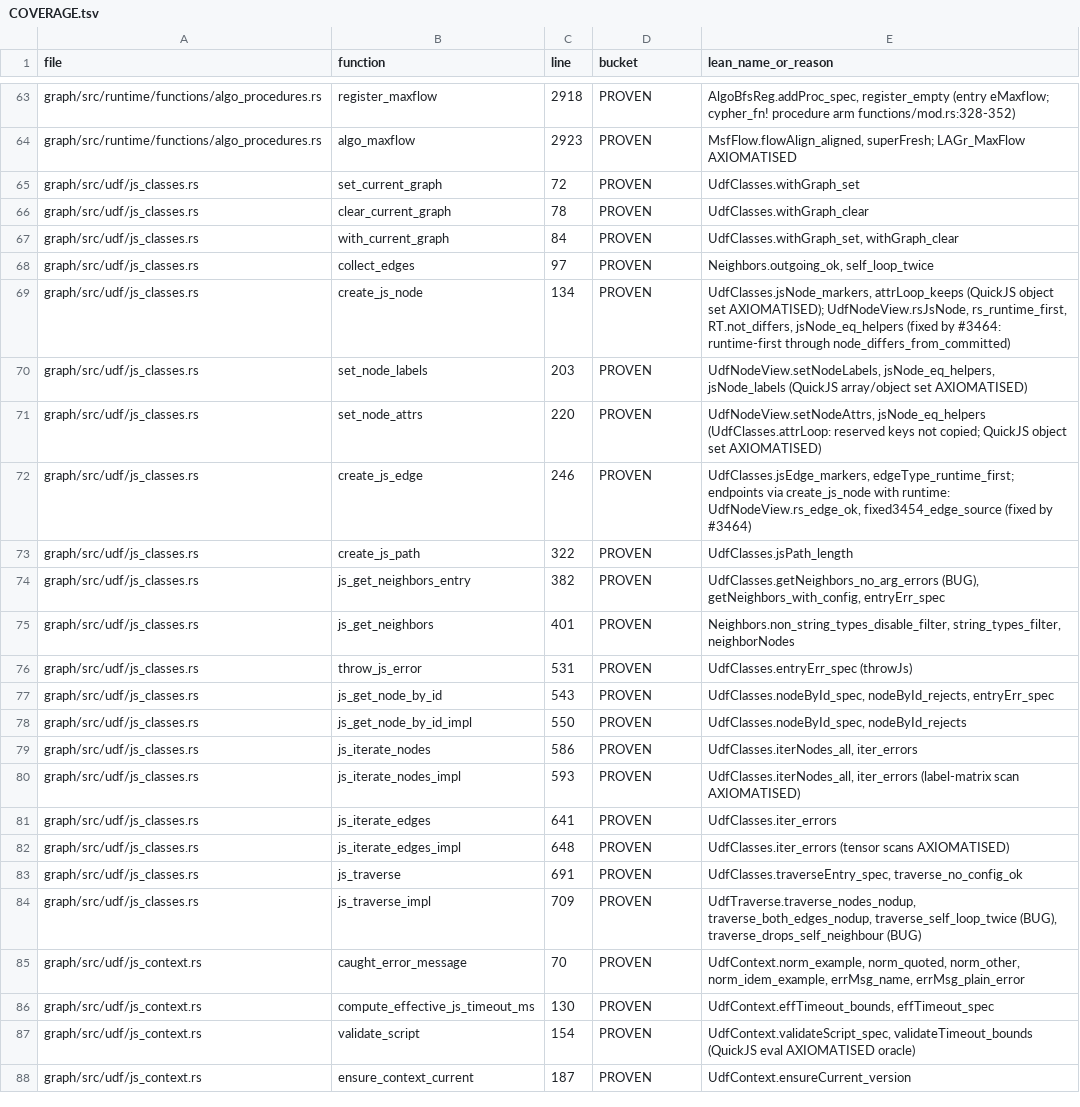
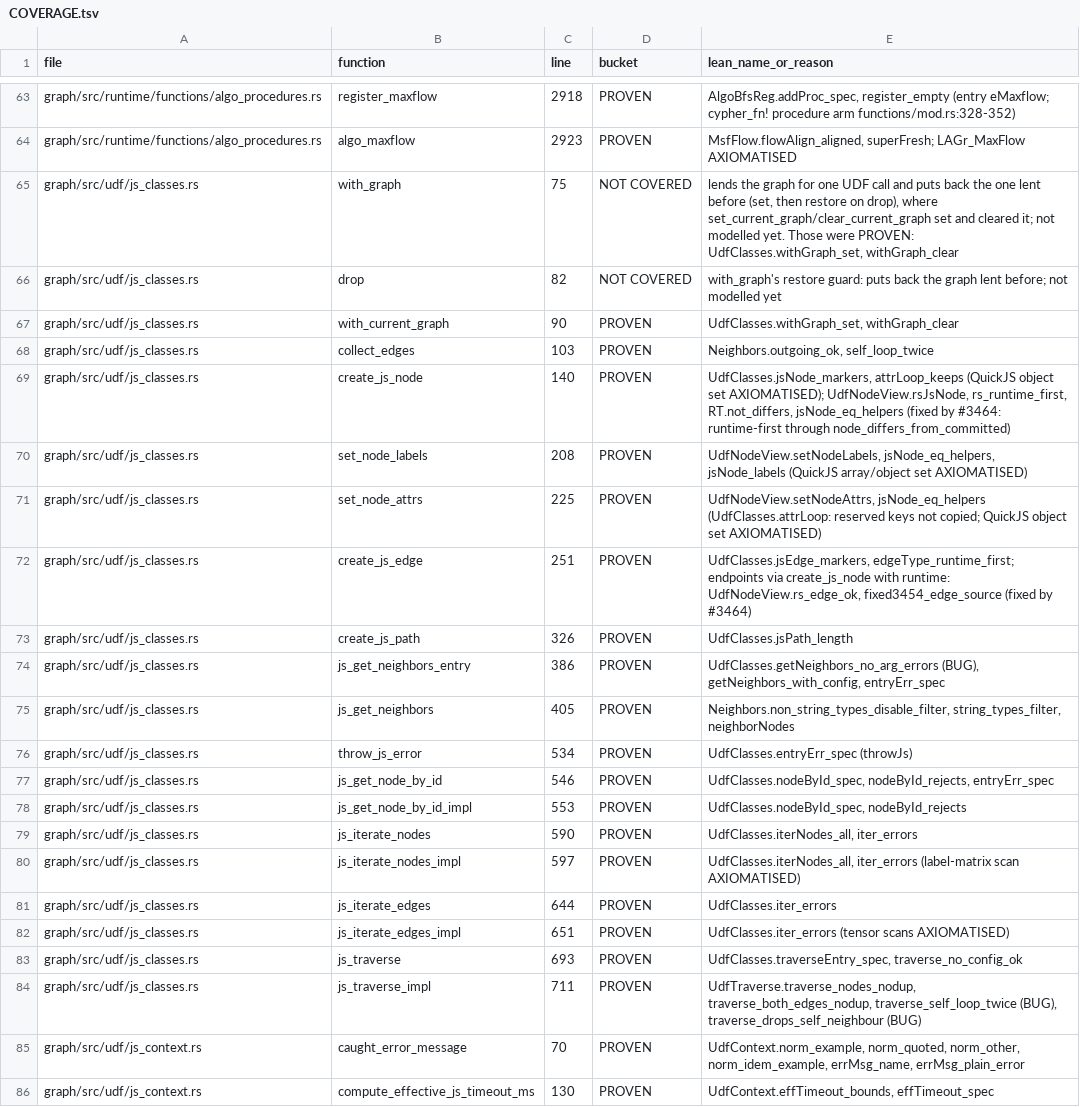
Before and after one commit to FalkorDB/FalkorDB, a TSV file: proofs/algo_udf/COVERAGE.tsv, drawn as a sheet; only a part is shown, gaps mark what is left out; the shorter side is filled out with more unchanged rows.

```diff
--- a/proofs/algo_udf/COVERAGE.tsv
+++ b/proofs/algo_udf/COVERAGE.tsv
@@ -64,22 +64,22 @@ graph/src/runtime/functions/algo_procedures.rs	register_maxflow	2918	PROVEN	Algo
 graph/src/runtime/functions/algo_procedures.rs	algo_maxflow	2923	PROVEN	MsfFlow.flowAlign_aligned, superFresh; LAGr_MaxFlow AXIOMATISED
-graph/src/udf/js_classes.rs	set_current_graph	72	PROVEN	UdfClasses.withGraph_set
-graph/src/udf/js_classes.rs	clear_current_graph	78	PROVEN	UdfClasses.withGraph_clear
-graph/src/udf/js_classes.rs	with_current_graph	84	PROVEN	UdfClasses.withGraph_set, withGraph_clear
-graph/src/udf/js_classes.rs	collect_edges	97	PROVEN	Neighbors.outgoing_ok, self_loop_twice
-graph/src/udf/js_classes.rs	create_js_node	134	PROVEN	UdfClasses.jsNode_markers, attrLoop_keeps (QuickJS object set AXIOMATISED); UdfNodeView.rsJsNode, rs_runtime_first, RT.not_differs, jsNode_eq_helpers (fixed by #3464: runtime-first through node_differs_from_committed)
-graph/src/udf/js_classes.rs	set_node_labels	203	PROVEN	UdfNodeView.setNodeLabels, jsNode_eq_helpers, jsNode_labels (QuickJS array/object set AXIOMATISED)
-graph/src/udf/js_classes.rs	set_node_attrs	220	PROVEN	UdfNodeView.setNodeAttrs, jsNode_eq_helpers (UdfClasses.attrLoop: reserved keys not copied; QuickJS object set AXIOMATISED)
-graph/src/udf/js_classes.rs	create_js_edge	246	PROVEN	UdfClasses.jsEdge_markers, edgeType_runtime_first; endpoints via create_js_node with runtime: UdfNodeView.rs_edge_ok, fixed3454_edge_source (fixed by #3464)
-graph/src/udf/js_classes.rs	create_js_path	322	PROVEN	UdfClasses.jsPath_length
-graph/src/udf/js_classes.rs	js_get_neighbors_entry	382	PROVEN	UdfClasses.getNeighbors_no_arg_errors (BUG), getNeighbors_with_config, entryErr_spec
-graph/src/udf/js_classes.rs	js_get_neighbors	401	PROVEN	Neighbors.non_string_types_disable_filter, string_types_filter, neighborNodes
-graph/src/udf/js_classes.rs	throw_js_error	531	PROVEN	UdfClasses.entryErr_spec (throwJs)
-graph/src/udf/js_classes.rs	js_get_node_by_id	543	PROVEN	UdfClasses.nodeById_spec, nodeById_rejects, entryErr_spec
-graph/src/udf/js_classes.rs	js_get_node_by_id_impl	550	PROVEN	UdfClasses.nodeById_spec, nodeById_rejects
-graph/src/udf/js_classes.rs	js_iterate_nodes	586	PROVEN	UdfClasses.iterNodes_all, iter_errors
-graph/src/udf/js_classes.rs	js_iterate_nodes_impl	593	PROVEN	UdfClasses.iterNodes_all, iter_errors (label-matrix scan AXIOMATISED)
-graph/src/udf/js_classes.rs	js_iterate_edges	641	PROVEN	UdfClasses.iter_errors
-graph/src/udf/js_classes.rs	js_iterate_edges_impl	648	PROVEN	UdfClasses.iter_errors (tensor scans AXIOMATISED)
-graph/src/udf/js_classes.rs	js_traverse	691	PROVEN	UdfClasses.traverseEntry_spec, traverse_no_config_ok
-graph/src/udf/js_classes.rs	js_traverse_impl	709	PROVEN	UdfTraverse.traverse_nodes_nodup, traverse_both_edges_nodup, traverse_self_loop_twice (BUG), traverse_drops_self_neighbour (BUG)
+graph/src/udf/js_classes.rs	with_graph	75	NOT COVERED	lends the graph for one UDF call and puts back the one lent before (set, then restore on drop), where set_current_graph/clear_current_graph set and cleared it; not modelled yet. Those were PROVEN: UdfClasses.withGraph_set, withGraph_clear
+graph/src/udf/js_classes.rs	drop	82	NOT COVERED	with_graph's restore guard: puts back the graph lent before; not modelled yet
+graph/src/udf/js_classes.rs	with_current_graph	90	PROVEN	UdfClasses.withGraph_set, withGraph_clear
+graph/src/udf/js_classes.rs	collect_edges	103	PROVEN	Neighbors.outgoing_ok, self_loop_twice
+graph/src/udf/js_classes.rs	create_js_node	140	PROVEN	UdfClasses.jsNode_markers, attrLoop_keeps (QuickJS object set AXIOMATISED); UdfNodeView.rsJsNode, rs_runtime_first, RT.not_differs, jsNode_eq_helpers (fixed by #3464: runtime-first through node_differs_from_committed)
+graph/src/udf/js_classes.rs	set_node_labels	208	PROVEN	UdfNodeView.setNodeLabels, jsNode_eq_helpers, jsNode_labels (QuickJS array/object set AXIOMATISED)
+graph/src/udf/js_classes.rs	set_node_attrs	225	PROVEN	UdfNodeView.setNodeAttrs, jsNode_eq_helpers (UdfClasses.attrLoop: reserved keys not copied; QuickJS object set AXIOMATISED)
+graph/src/udf/js_classes.rs	create_js_edge	251	PROVEN	UdfClasses.jsEdge_markers, edgeType_runtime_first; endpoints via create_js_node with runtime: UdfNodeView.rs_edge_ok, fixed3454_edge_source (fixed by #3464)
+graph/src/udf/js_classes.rs	create_js_path	326	PROVEN	UdfClasses.jsPath_length
+graph/src/udf/js_classes.rs	js_get_neighbors_entry	386	PROVEN	UdfClasses.getNeighbors_no_arg_errors (BUG), getNeighbors_with_config, entryErr_spec
+graph/src/udf/js_classes.rs	js_get_neighbors	405	PROVEN	Neighbors.non_string_types_disable_filter, string_types_filter, neighborNodes
+graph/src/udf/js_classes.rs	throw_js_error	534	PROVEN	UdfClasses.entryErr_spec (throwJs)
+graph/src/udf/js_classes.rs	js_get_node_by_id	546	PROVEN	UdfClasses.nodeById_spec, nodeById_rejects, entryErr_spec
+graph/src/udf/js_classes.rs	js_get_node_by_id_impl	553	PROVEN	UdfClasses.nodeById_spec, nodeById_rejects
+graph/src/udf/js_classes.rs	js_iterate_nodes	590	PROVEN	UdfClasses.iterNodes_all, iter_errors
+graph/src/udf/js_classes.rs	js_iterate_nodes_impl	597	PROVEN	UdfClasses.iterNodes_all, iter_errors (label-matrix scan AXIOMATISED)
+graph/src/udf/js_classes.rs	js_iterate_edges	644	PROVEN	UdfClasses.iter_errors
+graph/src/udf/js_classes.rs	js_iterate_edges_impl	651	PROVEN	UdfClasses.iter_errors (tensor scans AXIOMATISED)
+graph/src/udf/js_classes.rs	js_traverse	693	PROVEN	UdfClasses.traverseEntry_spec, traverse_no_config_ok
+graph/src/udf/js_classes.rs	js_traverse_impl	711	PROVEN	UdfTraverse.traverse_nodes_nodup, traverse_both_edges_nodup, traverse_self_loop_twice (BUG), traverse_drops_self_neighbour (BUG)
 graph/src/udf/js_context.rs	caught_error_message	70	PROVEN	UdfContext.norm_example, norm_quoted, norm_other, norm_idem_example, errMsg_name, errMsg_plain_error
```
Also changed, not shown: proofs/columnar/COVERAGE.tsv, proofs/graph_persist/COVERAGE.tsv, 10 other files.
